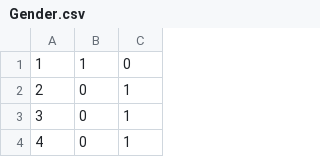
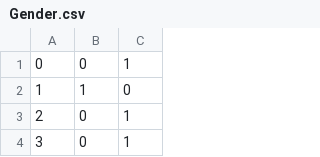
Before and after one commit to HayaG/Data-Structure-Final-Project, a CSV file: Gender.csv, drawn as a sheet; only a part is shown; the shorter side is filled out with more unchanged rows; the diff names each change by its address in the sheet, - before the commit and + after, or states it on an @@ line.

```diff
--- a/Gender.csv
+++ b/Gender.csv
+row 1: 0 | 0 | 1
```
Also changed, not shown: EdgeList.csv, 4 other files.
